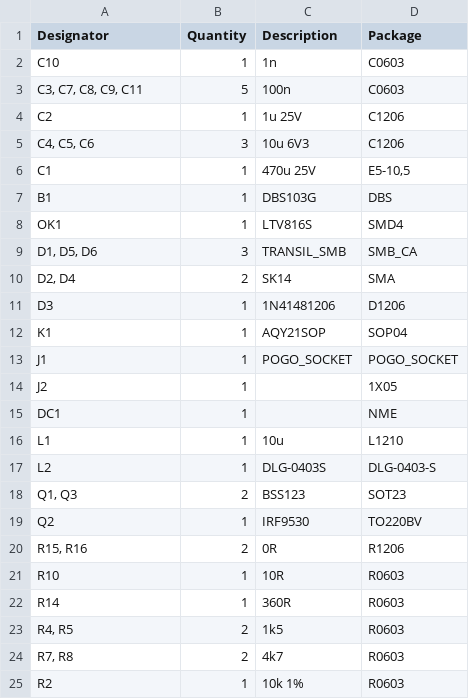
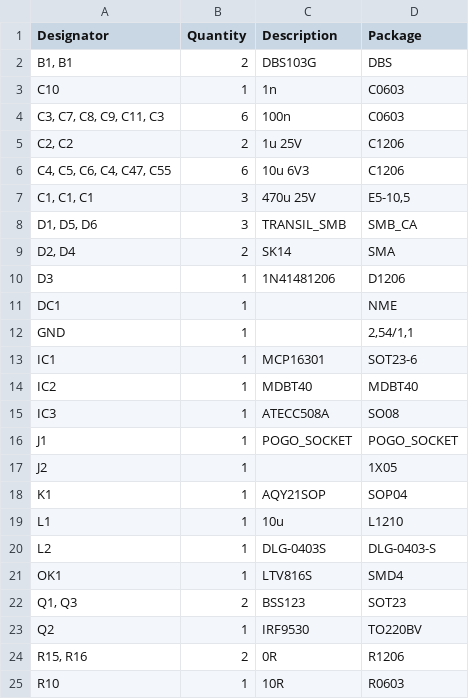
Before and after one commit to DamianPala/MyEagleBOM, a CSV file: Fingerprint_Sensor_Button_HW_Merged_BOM_Reference.csv (was Fingerprint_Sensor_Button_HW_Generated_BOM_Reference.csv), drawn as a sheet; only a part is shown; the shorter side is filled out with more unchanged rows; removed rows and columns are numbered as before the commit, all else as after; the diff names each change by its address in the sheet, - before the commit and + after, or states it on an @@ line.

```diff
--- a/Fingerprint_Sensor_Button_HW_Generated_BOM_Reference.csv
+++ b/Fingerprint_Sensor_Button_HW_Merged_BOM_Reference.csv
+row 2: B1, B1 | 2 | DBS103G | DBS
-A4 (Designator): C3, C7, C8, C9, C11
+A4 (Designator): C3, C7, C8, C9, C11, C3
-B4 (Quantity): 5
+B4 (Quantity): 6
-A5 (Designator): C2
+A5 (Designator): C2, C2
-B5 (Quantity): 1
+B5 (Quantity): 2
-A6 (Designator): C4, C5, C6
+A6 (Designator): C4, C5, C6, C4, C47, C55
-B6 (Quantity): 3
+B6 (Quantity): 6
-A7 (Designator): C1
+A7 (Designator): C1, C1, C1
-B7 (Quantity): 1
+B7 (Quantity): 3
-row 7: B1 | 1 | DBS103G | DBS
@@ row 15 moved to row 11: DC1 @@
@@ row 29 moved to row 12: GND @@
@@ row 32 moved to row 13: IC1 @@
@@ row 33 moved to row 14: IC2 @@
@@ row 34 moved to row 15: IC3 @@
@@ row 12 moved to row 18: K1 @@
@@ row 8 moved to row 21: OK1 @@
```
Also changed, not shown: 3 other files.
